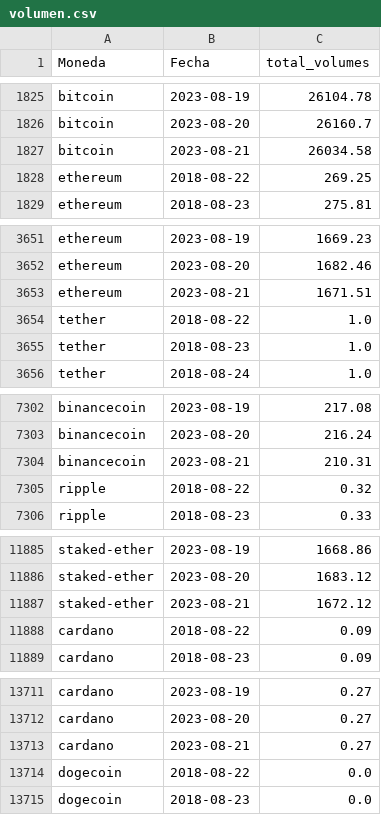
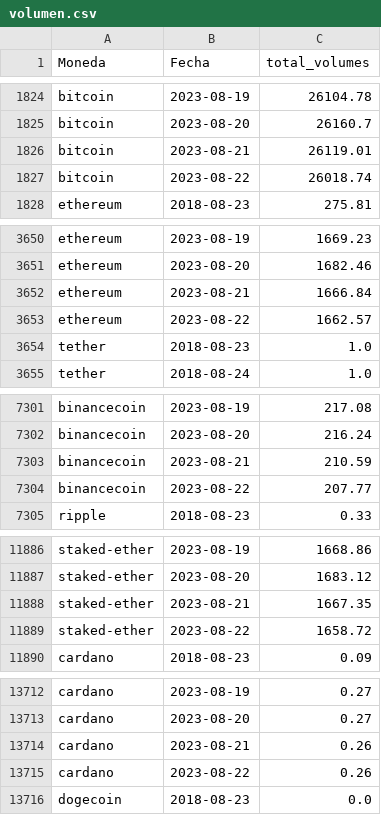
Before and after one commit to Victor624/Henry_2, a CSV file: 00 - DATA/volumen.csv, drawn as a sheet; only a part is shown, gaps mark what is left out; the diff covers the shown part only.

```diff
--- a/00 - DATA/volumen.csv
+++ b/00 - DATA/volumen.csv
@@ -1826,4 +1825,4 @@ bitcoin,2023-08-19,26104.78
 bitcoin,2023-08-20,26160.7
-bitcoin,2023-08-21,26034.58
-ethereum,2018-08-22,269.25
+bitcoin,2023-08-21,26119.01
+bitcoin,2023-08-22,26018.74
 ethereum,2018-08-23,275.81
@@ -3652,4 +3651,4 @@ ethereum,2023-08-19,1669.23
 ethereum,2023-08-20,1682.46
-ethereum,2023-08-21,1671.51
-tether,2018-08-22,1.0
+ethereum,2023-08-21,1666.84
+ethereum,2023-08-22,1662.57
 tether,2018-08-23,1.0
@@ -7303,4 +7302,4 @@ binancecoin,2023-08-19,217.08
 binancecoin,2023-08-20,216.24
-binancecoin,2023-08-21,210.31
-ripple,2018-08-22,0.32
+binancecoin,2023-08-21,210.59
+binancecoin,2023-08-22,207.77
 ripple,2018-08-23,0.33
@@ -11886,4 +11887,4 @@ staked-ether,2023-08-19,1668.86
 staked-ether,2023-08-20,1683.12
-staked-ether,2023-08-21,1672.12
-cardano,2018-08-22,0.09
+staked-ether,2023-08-21,1667.35
+staked-ether,2023-08-22,1658.72
 cardano,2018-08-23,0.09
@@ -13712,4 +13713,4 @@ cardano,2023-08-19,0.27
 cardano,2023-08-20,0.27
-cardano,2023-08-21,0.27
-dogecoin,2018-08-22,0.0
+cardano,2023-08-21,0.26
+cardano,2023-08-22,0.26
 dogecoin,2018-08-23,0.0
```
Also changed, not shown: 5 added rows, 2 removed rows and 1 edited cell elsewhere in this file, 00 - DATA/mayor_cap.csv, 5 other files.
